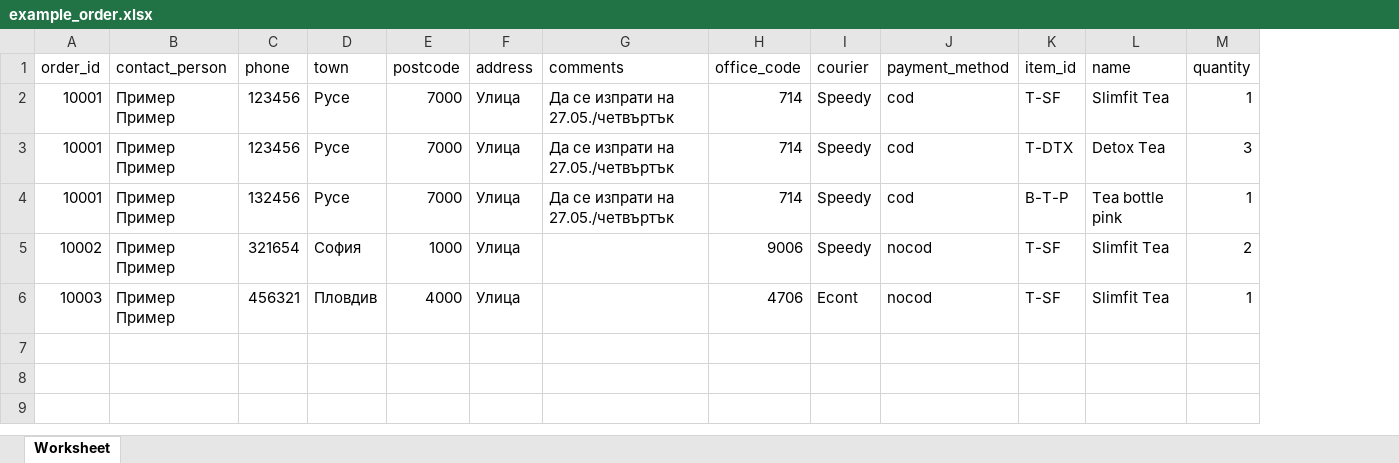
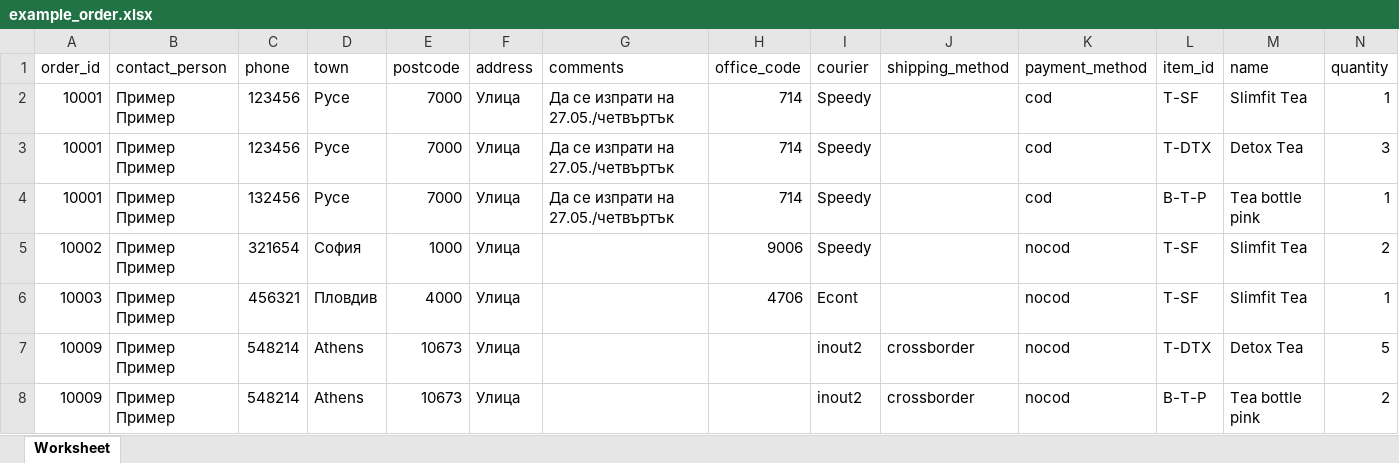
Before and after one commit to Kristiansky/reports, an Excel workbook: public/xlsx/example_order.xlsx, sheet Worksheet, drawn as a sheet; only a part is shown; values as stored, in another font and other column widths than the file's, no borders; rows hold the shown columns only; the diff names each change by its address in the sheet, - before the commit and + after, or states it on an @@ line.

Commit message:
Fix order search qty issue

```diff
--- a/public/xlsx/example_order.xlsx (sheet Worksheet)
+++ b/public/xlsx/example_order.xlsx (sheet Worksheet)
+column J (shipping_method), empty
+row 7: 10009 | Пример Пример | 548214 | Athens | 10673 | Улица |  |  | inout2 | crossborder | nocod | T-DTX | Detox Tea | 5
+row 8: 10009 | Пример Пример | 548214 | Athens | 10673 | Улица |  |  | inout2 | crossborder | nocod | B-T-P | Tea bottle pink | 2
```
Also changed, not shown: 1 other file.
